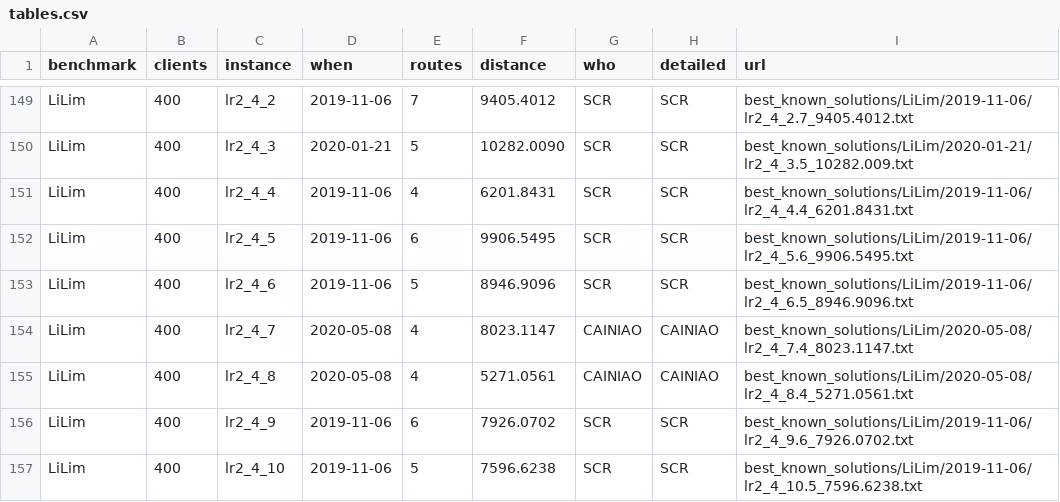
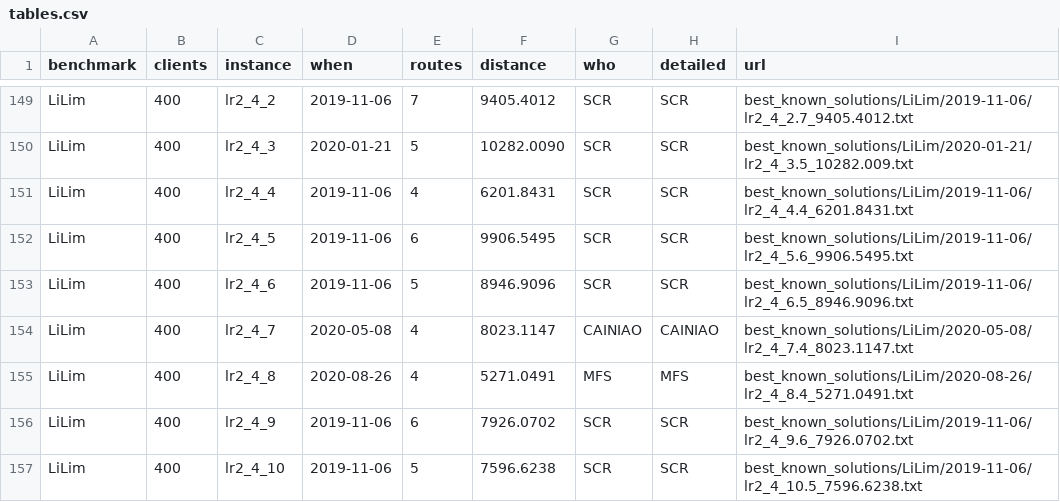
Before and after one commit to rogalski-wmii-uni-lodz-pl/vrp-benchmarks, a CSV file: tables.csv, drawn as a sheet; only a part is shown, gaps mark what is left out.

```diff
--- a/tables.csv
+++ b/tables.csv
@@ -154,3 +154,3 @@ LiLim,400,lr2_4_6,2019-11-06,5,8946.9096,SCR,SCR,best_known_solutions/LiLim/2019
 LiLim,400,lr2_4_7,2020-05-08,4,8023.1147,CAINIAO,CAINIAO,best_known_solutions/LiLim/2020-05-08/lr2_4_7.4_8023.1147.txt
-LiLim,400,lr2_4_8,2020-05-08,4,5271.0561,CAINIAO,CAINIAO,best_known_solutions/LiLim/2020-05-08/lr2_4_8.4_5271.0561.txt
+LiLim,400,lr2_4_8,2020-08-26,4,5271.0491,MFS,MFS,best_known_solutions/LiLim/2020-08-26/lr2_4_8.4_5271.0491.txt
 LiLim,400,lr2_4_9,2019-11-06,6,7926.0702,SCR,SCR,best_known_solutions/LiLim/2019-11-06/lr2_4_9.6_7926.0702.txt
```
Also changed, not shown: improvements.csv, 4 other files.
